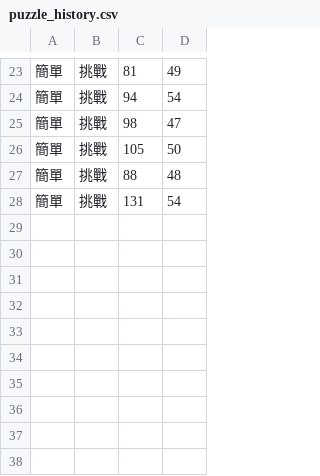
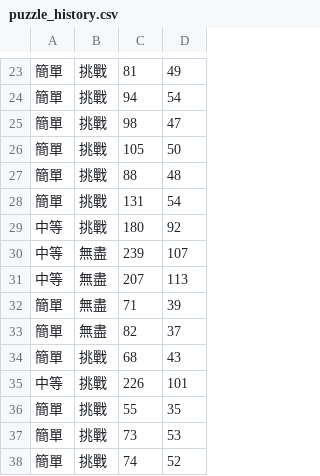
Before and after one commit to codetalker1300/color-puzzle, a CSV file: puzzle_history.csv, drawn as a sheet; only a part is shown, gaps mark what is left out.

```diff
--- a/puzzle_history.csv
+++ b/puzzle_history.csv
@@ -28 +28,11 @@
 簡單,挑戰,131,54
+中等,挑戰,180,92
+中等,無盡,239,107
+中等,無盡,207,113
+簡單,無盡,71,39
+簡單,無盡,82,37
+簡單,挑戰,68,43
+中等,挑戰,226,101
+簡單,挑戰,55,35
+簡單,挑戰,73,53
+簡單,挑戰,74,52
```
Also changed, not shown: 1 other file.
